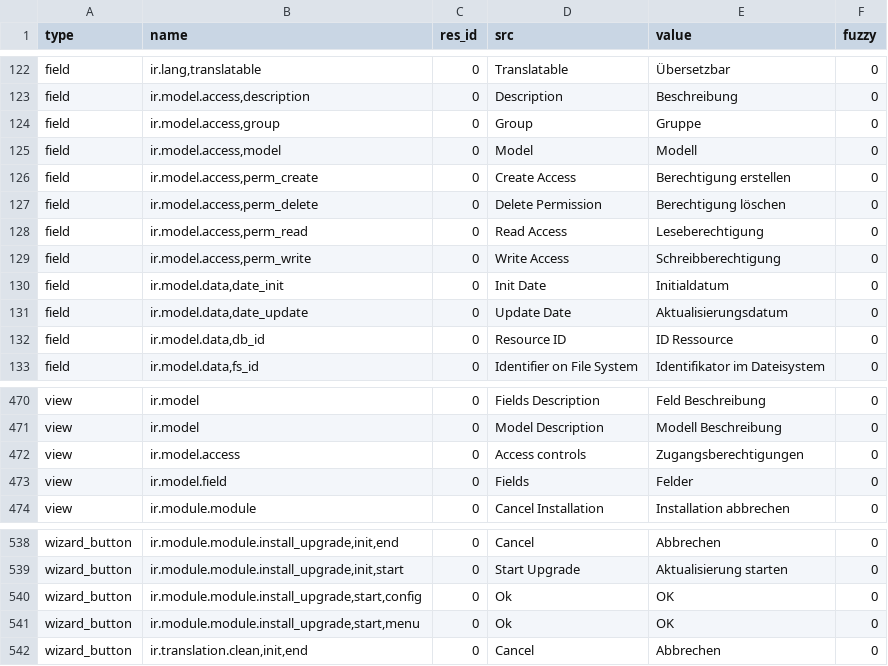
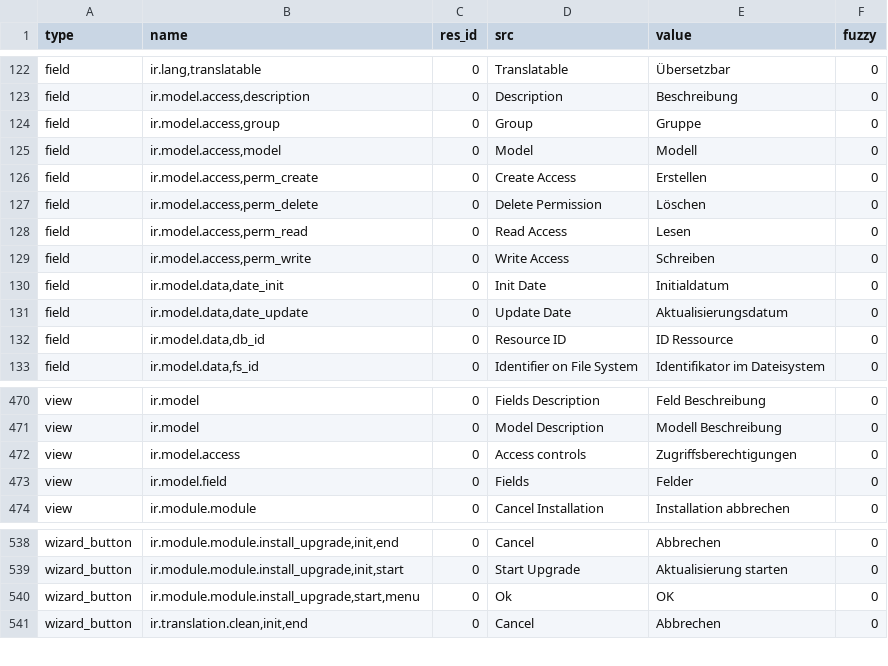
Before and after one commit to NaN-tic/trytond, a CSV file: trytond/ir/de_DE.csv, drawn as a sheet; only a part is shown, gaps mark what is left out.

Commit message:
updated translation for de_DE

```diff
--- a/trytond/ir/de_DE.csv
+++ b/trytond/ir/de_DE.csv
@@ -132,6 +132,6 @@ field,"ir.model.access,group",0,Group,Gruppe,0
 field,"ir.model.access,model",0,Model,Modell,0
-field,"ir.model.access,perm_create",0,Create Access,Berechtigung erstellen,0
-field,"ir.model.access,perm_delete",0,Delete Permission,Berechtigung löschen,0
-field,"ir.model.access,perm_read",0,Read Access,Leseberechtigung,0
-field,"ir.model.access,perm_write",0,Write Access,Schreibberechtigung,0
+field,"ir.model.access,perm_create",0,Create Access,Erstellen,0
+field,"ir.model.access,perm_delete",0,Delete Permission,Löschen,0
+field,"ir.model.access,perm_read",0,Read Access,Lesen,0
+field,"ir.model.access,perm_write",0,Write Access,Schreiben,0
 field,"ir.model.data,date_init",0,Init Date,Initialdatum,0
@@ -485,3 +485,3 @@ view,ir.model,0,Fields Description,Feld Beschreibung,0
 view,ir.model,0,Model Description,Modell Beschreibung,0
-view,ir.model.access,0,Access controls,Zugangsberechtigungen,0
+view,ir.model.access,0,Access controls,Zugriffsberechtigungen,0
 view,ir.model.field,0,Fields,Felder,0
@@ -553,3 +553,2 @@ wizard_button,"ir.module.module.install_upgrade,init,end",0,Cancel,Abbrechen,0
 wizard_button,"ir.module.module.install_upgrade,init,start",0,Start Upgrade,Aktualisierung starten,0
-wizard_button,"ir.module.module.install_upgrade,start,config",0,Ok,OK,0
 wizard_button,"ir.module.module.install_upgrade,start,menu",0,Ok,OK,0
```
Also changed, not shown: trytond/res/de_DE.csv, 1 other file.
